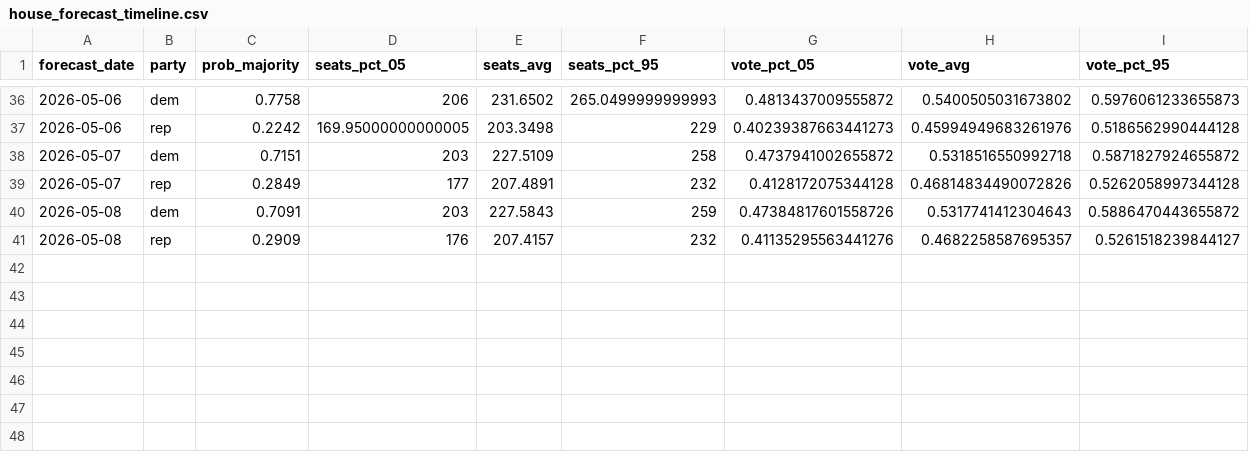
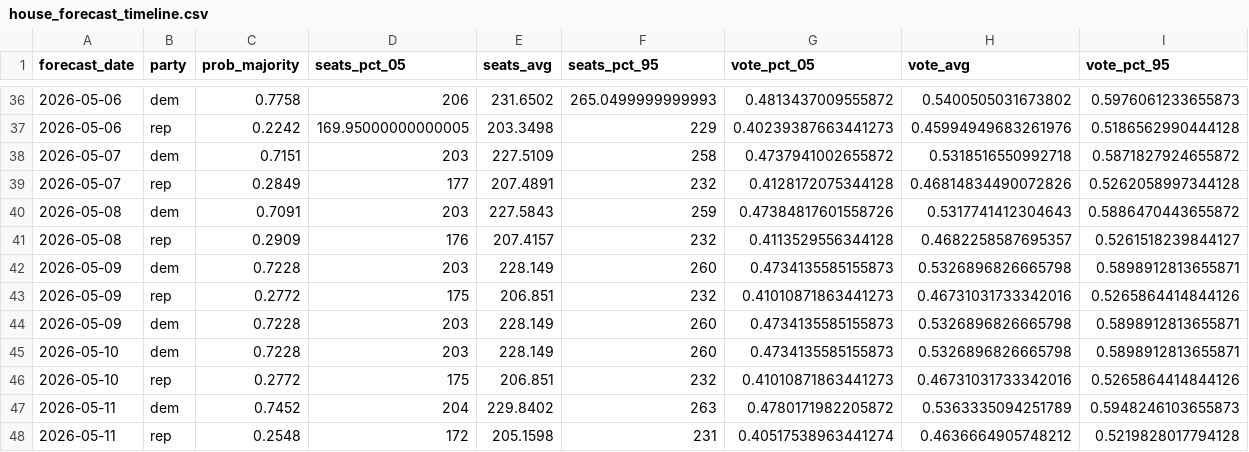
Before and after one commit to thisismactan/US-2026, a CSV file: output/house_forecast_timeline.csv, drawn as a sheet; only a part is shown, gaps mark what is left out.

Commit message:
updated forecast 11 May 2026

```diff
--- a/output/house_forecast_timeline.csv
+++ b/output/house_forecast_timeline.csv
@@ -40,2 +40,9 @@ forecast_date,party,prob_majority,seats_pct_05,seats_avg,seats_pct_95,vote_pct_0
 2026-05-08,dem,0.7091,203,227.5843,259,0.47384817601558726,0.5317741412304643,0.5886470443655872
-2026-05-08,rep,0.2909,176,207.4157,232,0.41135295563441276,0.4682258587695357,0.5261518239844127
+2026-05-08,rep,0.2909,176,207.4157,232,0.4113529556344128,0.4682258587695357,0.5261518239844127
+2026-05-09,dem,0.7228,203,228.149,260,0.4734135585155873,0.5326896826665798,0.5898912813655871
+2026-05-09,rep,0.2772,175,206.851,232,0.41010871863441273,0.46731031733342016,0.5265864414844126
+2026-05-09,dem,0.7228,203,228.149,260,0.4734135585155873,0.5326896826665798,0.5898912813655871
+2026-05-10,dem,0.7228,203,228.149,260,0.4734135585155873,0.5326896826665798,0.5898912813655871
+2026-05-10,rep,0.2772,175,206.851,232,0.41010871863441273,0.46731031733342016,0.5265864414844126
+2026-05-11,dem,0.7452,204,229.8402,263,0.4780171982205872,0.5363335094251789,0.5948246103655873
+2026-05-11,rep,0.2548,172,205.1598,231,0.40517538963441274,0.4636664905748212,0.5219828017794128
```
Also changed, not shown: output/generic_ballot_margin_averages_2026_smoothed.csv, output/house_seats_conditional_posteriors.csv, 8 other files.
